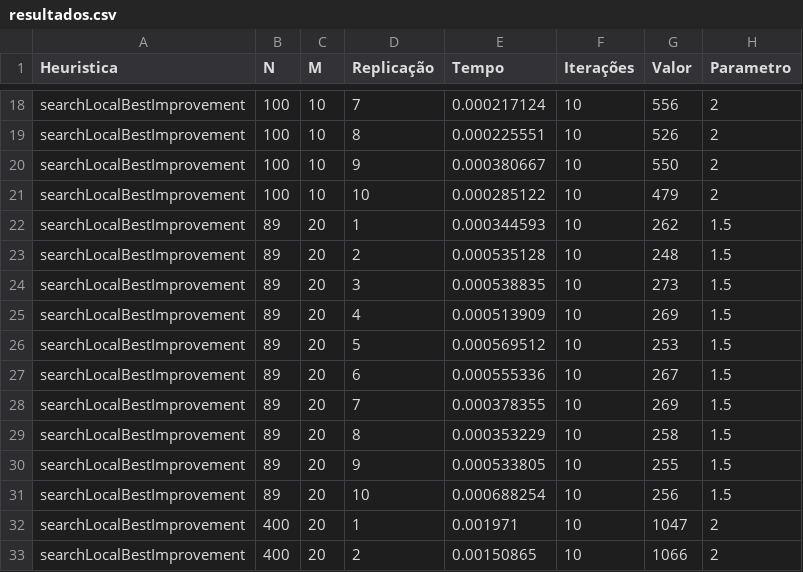
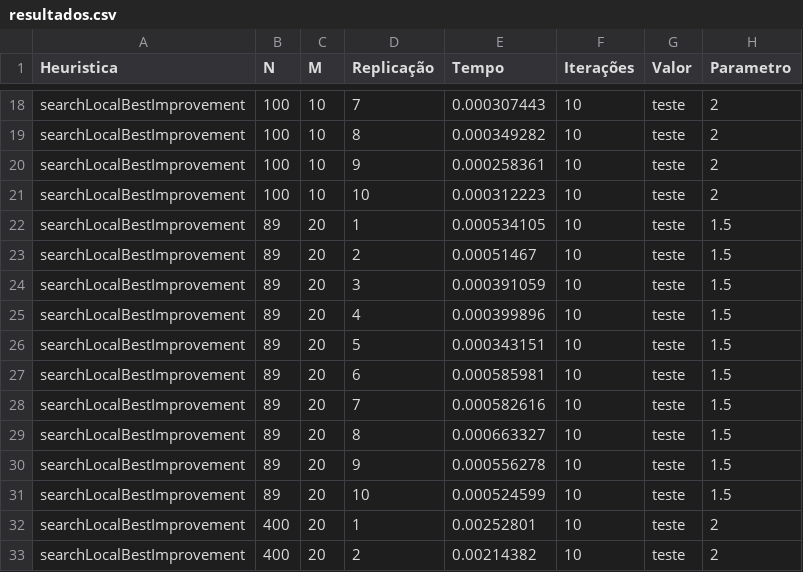
Before and after one commit to felipednegredo/Job-Shop-scheduling, a CSV file: resultados.csv, drawn as a sheet; only a part is shown, gaps mark what is left out; the diff covers the shown part only; the diff names each change by its address in the sheet, - before the commit and + after, or states it on an @@ line.

```diff
--- a/resultados.csv
+++ b/resultados.csv
-E18 (Tempo): 0.000217124
+E18 (Tempo): 0.000307443
-G18 (Valor): 556
+G18 (Valor): teste
-E19 (Tempo): 0.000225551
+E19 (Tempo): 0.000349282
-G19 (Valor): 526
+G19 (Valor): teste
-E20 (Tempo): 0.000380667
+E20 (Tempo): 0.000258361
-G20 (Valor): 550
+G20 (Valor): teste
-E21 (Tempo): 0.000285122
+E21 (Tempo): 0.000312223
-G21 (Valor): 479
+G21 (Valor): teste
-E22 (Tempo): 0.000344593
+E22 (Tempo): 0.000534105
-G22 (Valor): 262
+G22 (Valor): teste
-E23 (Tempo): 0.000535128
+E23 (Tempo): 0.00051467
-G23 (Valor): 248
+G23 (Valor): teste
-E24 (Tempo): 0.000538835
+E24 (Tempo): 0.000391059
-G24 (Valor): 273
+G24 (Valor): teste
-E25 (Tempo): 0.000513909
+E25 (Tempo): 0.000399896
-G25 (Valor): 269
+G25 (Valor): teste
-E26 (Tempo): 0.000569512
+E26 (Tempo): 0.000343151
-G26 (Valor): 253
+G26 (Valor): teste
-E27 (Tempo): 0.000555336
+E27 (Tempo): 0.000585981
-G27 (Valor): 267
+G27 (Valor): teste
-E28 (Tempo): 0.000378355
+E28 (Tempo): 0.000582616
-G28 (Valor): 269
+G28 (Valor): teste
-E29 (Tempo): 0.000353229
+E29 (Tempo): 0.000663327
-G29 (Valor): 258
+G29 (Valor): teste
-E30 (Tempo): 0.000533805
+E30 (Tempo): 0.000556278
-G30 (Valor): 255
+G30 (Valor): teste
-E31 (Tempo): 0.000688254
+E31 (Tempo): 0.000524599
-G31 (Valor): 256
+G31 (Valor): teste
-E32 (Tempo): 0.001971
+E32 (Tempo): 0.00252801
-G32 (Valor): 1047
+G32 (Valor): teste
-E33 (Tempo): 0.00150865
+E33 (Tempo): 0.00214382
-G33 (Valor): 1066
+G33 (Valor): teste
```
Also changed, not shown: 88 edited cells elsewhere in this file, 5 other files.
